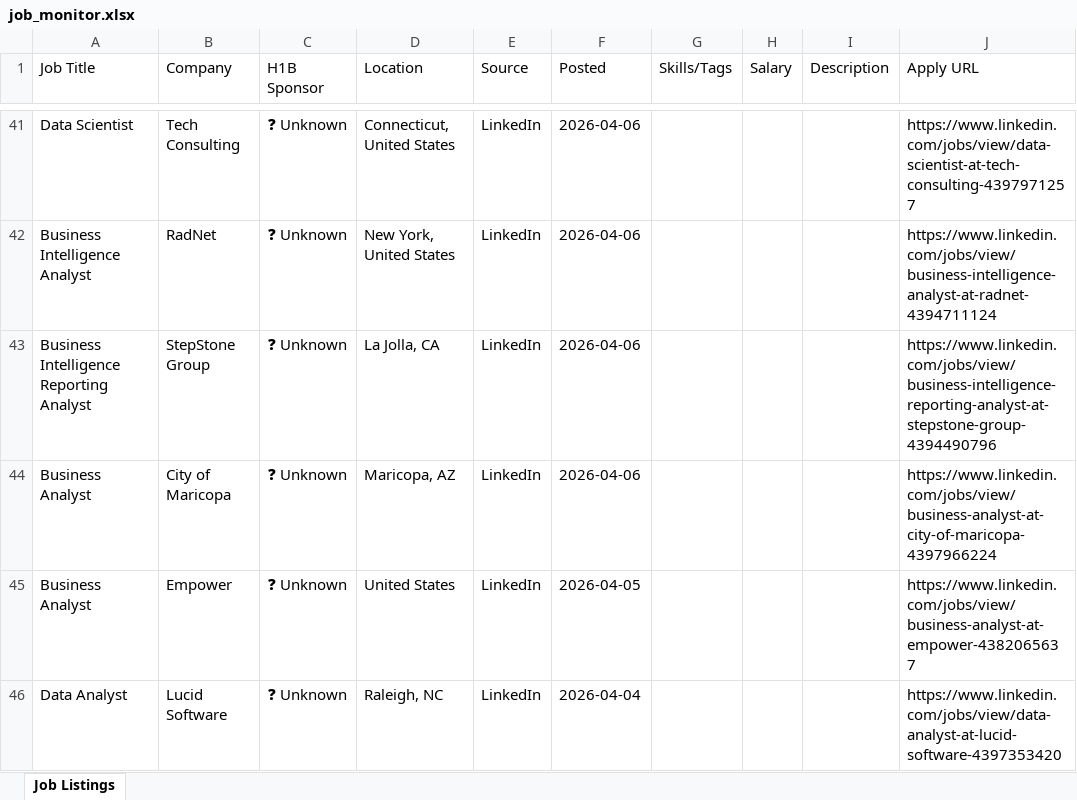
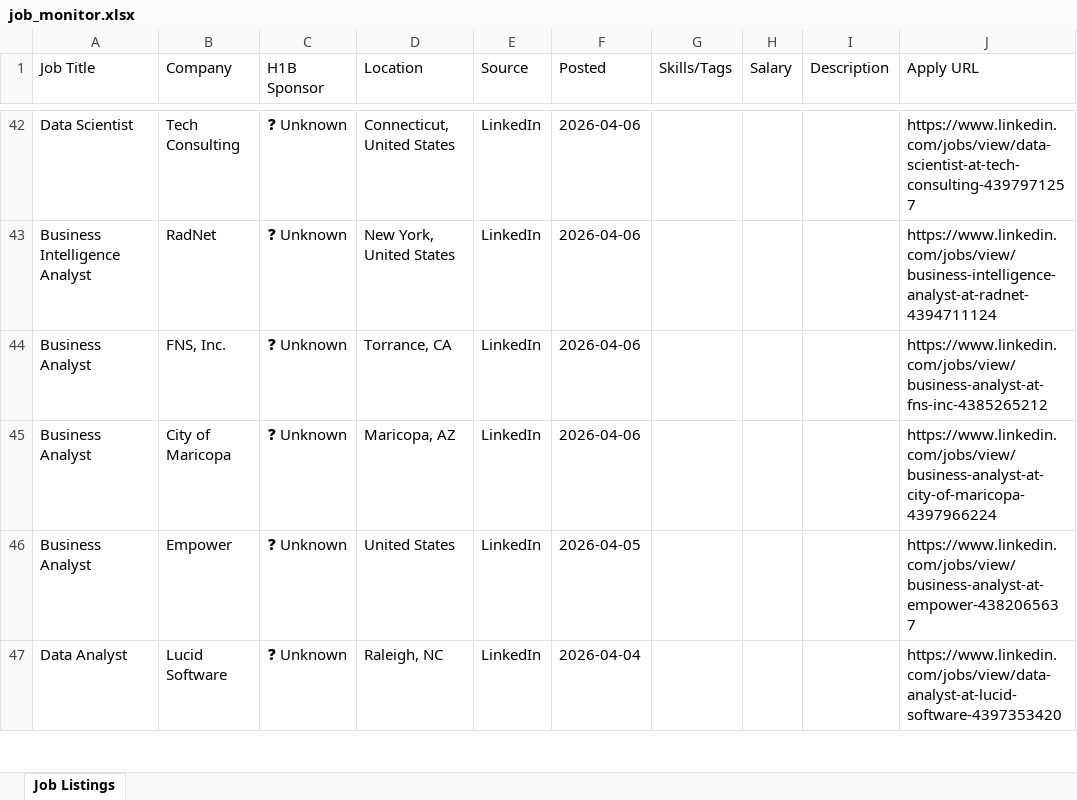
Before and after one commit to raagasindhu99/job-monitor, an Excel workbook: job-monitor/job_monitor.xlsx, sheet Job Listings, drawn as a sheet; only a part is shown, gaps mark what is left out; values as stored, in another font and other column widths than the file's, no cell formats; addresses are those after the commit; the diff covers the shown part only; the diff names each change by its address in the sheet, - before the commit and + after, or states it on an @@ line.

```diff
--- a/job-monitor/job_monitor.xlsx (sheet Job Listings)
+++ b/job-monitor/job_monitor.xlsx (sheet Job Listings)
-A44 (Job Title): Business Intelligence Reporting Analyst
+A44 (Job Title): Business Analyst
-B44 (Company): StepStone Group
+B44 (Company): FNS, Inc.
-D44 (Location): La Jolla, CA
+D44 (Location): Torrance, CA
-J44 (Apply URL): https://www.linkedin.com/jobs/view/business-intelligence-reporting-analyst-at-stepstone-group-4394490796
+J44 (Apply URL): https://www.linkedin.com/jobs/view/business-analyst-at-fns-inc-4385265212
```
Also changed, not shown: 4 added rows, 4 removed rows and 9 edited cells elsewhere in this sheet, cell formats, job_monitor.xlsx, 4 other files.
